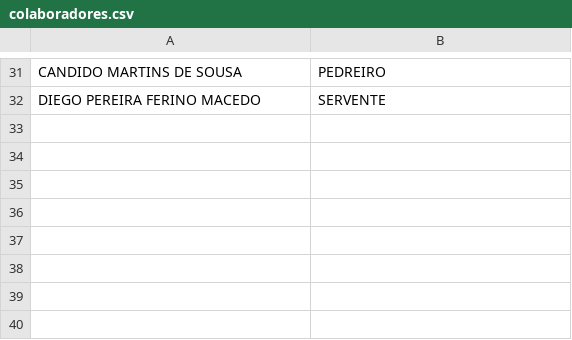
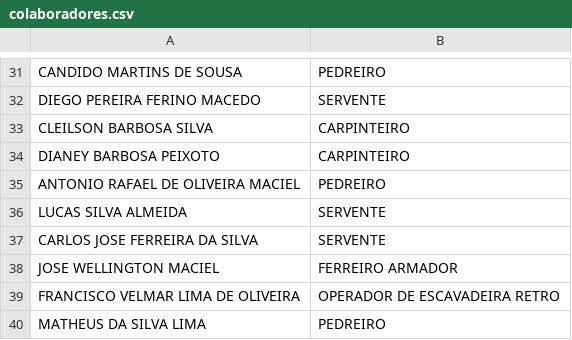
Before and after one commit to Netosantos999/controle_ponto_app, a CSV file: colaboradores.csv, drawn as a sheet; only a part is shown, gaps mark what is left out; the diff names each change by its address in the sheet, - before the commit and + after, or states it on an @@ line.

```diff
--- a/colaboradores.csv
+++ b/colaboradores.csv
+row 33: CLEILSON BARBOSA SILVA | CARPINTEIRO
+row 34: DIANEY BARBOSA PEIXOTO | CARPINTEIRO
+row 35: ANTONIO RAFAEL DE OLIVEIRA MACIEL | PEDREIRO
+row 36: LUCAS SILVA ALMEIDA | SERVENTE
+row 37: CARLOS JOSE FERREIRA DA SILVA | SERVENTE
+row 38: JOSE WELLINGTON MACIEL | FERREIRO ARMADOR
+row 39: FRANCISCO VELMAR LIMA DE OLIVEIRA | OPERADOR DE ESCAVADEIRA RETRO
+row 40: MATHEUS DA SILVA LIMA | PEDREIRO
```
Also changed, not shown: 4 other files.
